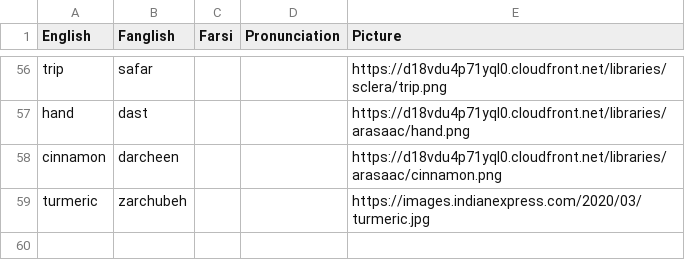
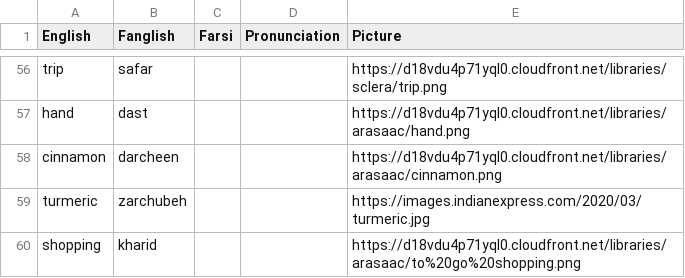
Before and after one commit to Connoropolous/farsi-data, a CSV file: nouns.csv, drawn as a sheet; only a part is shown, gaps mark what is left out.

Commit message:
add shopping

```diff
--- a/nouns.csv
+++ b/nouns.csv
@@ -59 +59,2 @@ cinnamon, darcheen, , , https://d18vdu4p71yql0.cloudfront.net/libraries/arasaac/
 turmeric, zarchubeh, , , https://images.indianexpress.com/2020/03/turmeric.jpg
+shopping, kharid, , , https://d18vdu4p71yql0.cloudfront.net/libraries/arasaac/to%20go%20shopping.png
```
